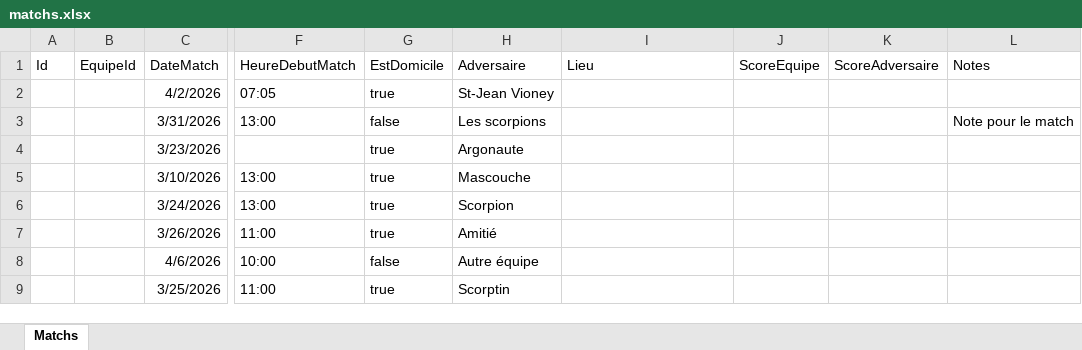
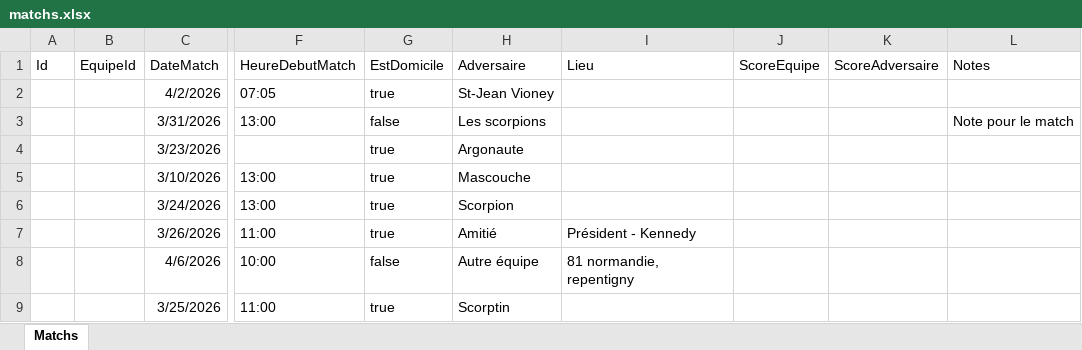
Before and after one commit to papathebrain/GestionEquipeSportive, an Excel workbook: Data/matchs.xlsx, sheet Matchs, drawn as a sheet; only a part is shown, gaps mark what is left out; values as stored, in another font and other column widths than the file's, no borders; the diff names each change by its address in the sheet, - before the commit and + after, or states it on an @@ line.

```diff
--- a/Data/matchs.xlsx (sheet Matchs)
+++ b/Data/matchs.xlsx (sheet Matchs)
-I7: (empty)
+I7: Président - Kennedy
-I8: (empty)
+I8: 81 normandie, repentigny
```
Also changed, not shown: Data/ecoles.xlsx, Data/evenements.xlsx, 5 other files.
